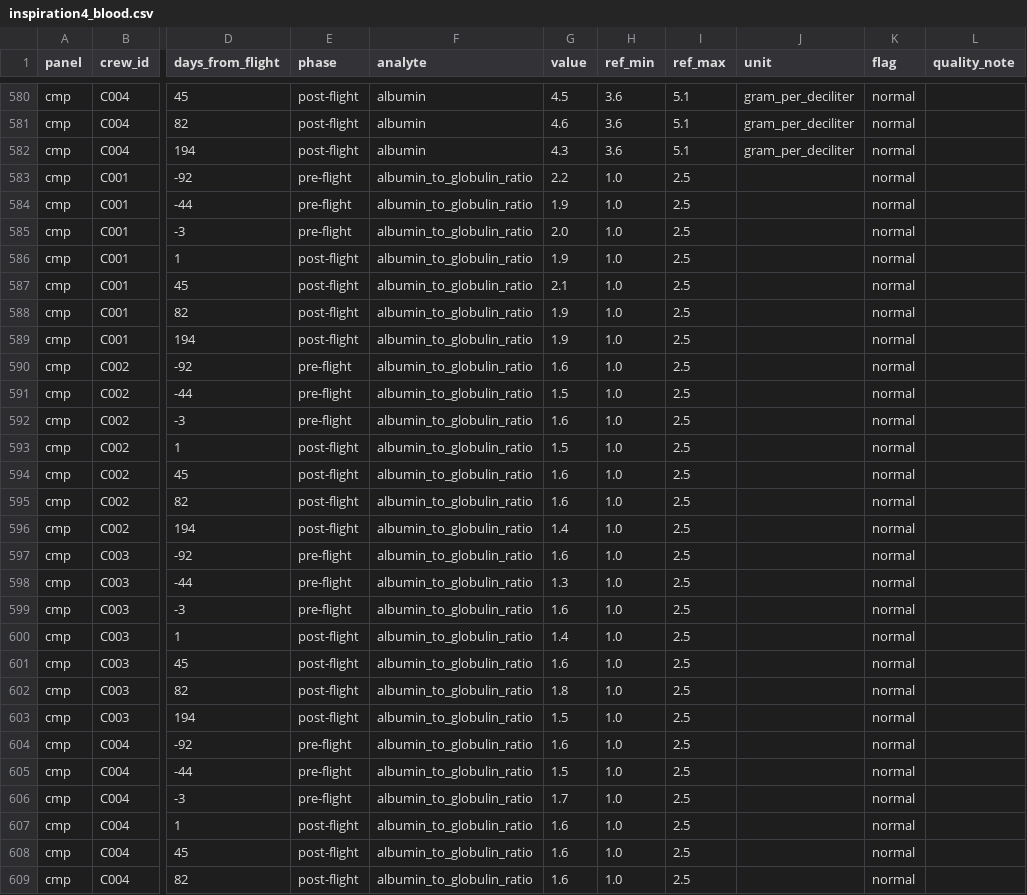
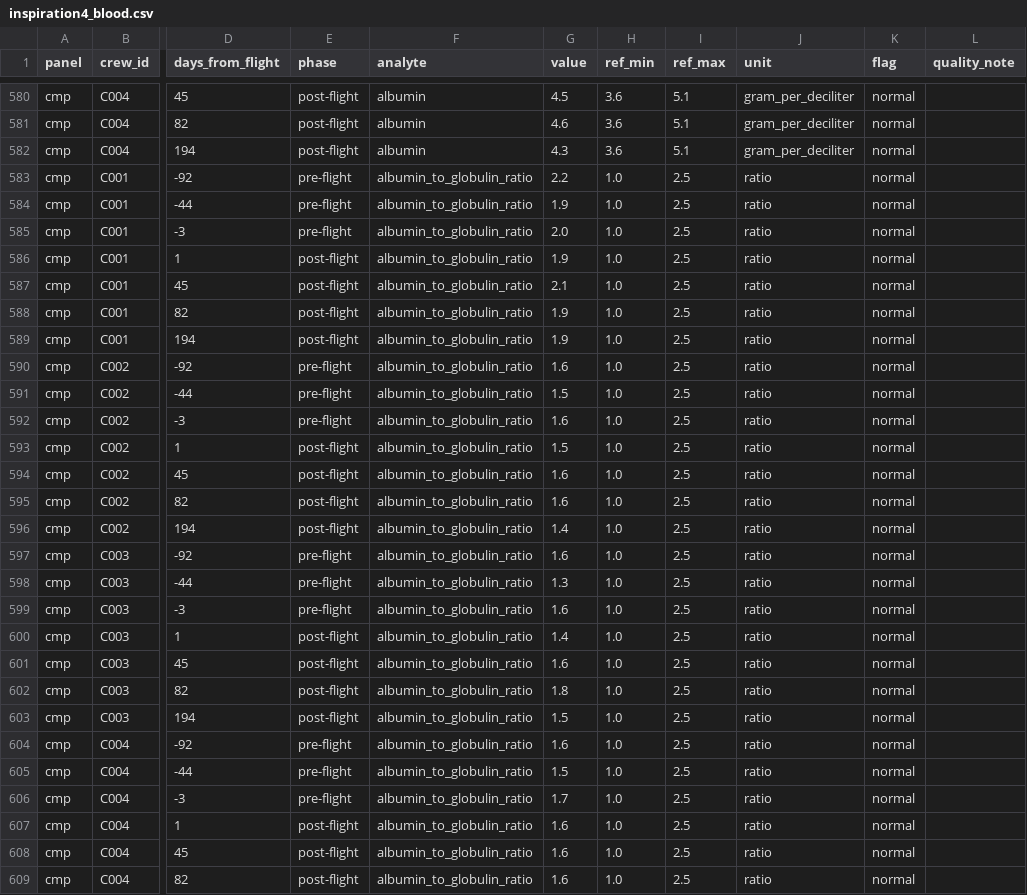
Before and after one commit to mat-satanism/CCKJAV-Health-Monitoring, a CSV file: data/processed/inspiration4_blood.csv, drawn as a sheet; only a part is shown, gaps mark what is left out; the diff covers the shown part only; the diff names each change by its address in the sheet, - before the commit and + after, or states it on an @@ line.

```diff
--- a/data/processed/inspiration4_blood.csv
+++ b/data/processed/inspiration4_blood.csv
-J583:J609 (unit): (empty)
+J583:J609 (unit): ratio
```
Also changed, not shown: 28 edited cells elsewhere in this file, data/processed/daily.csv, data/processed/features_pmdata.csv, 10 other files.
